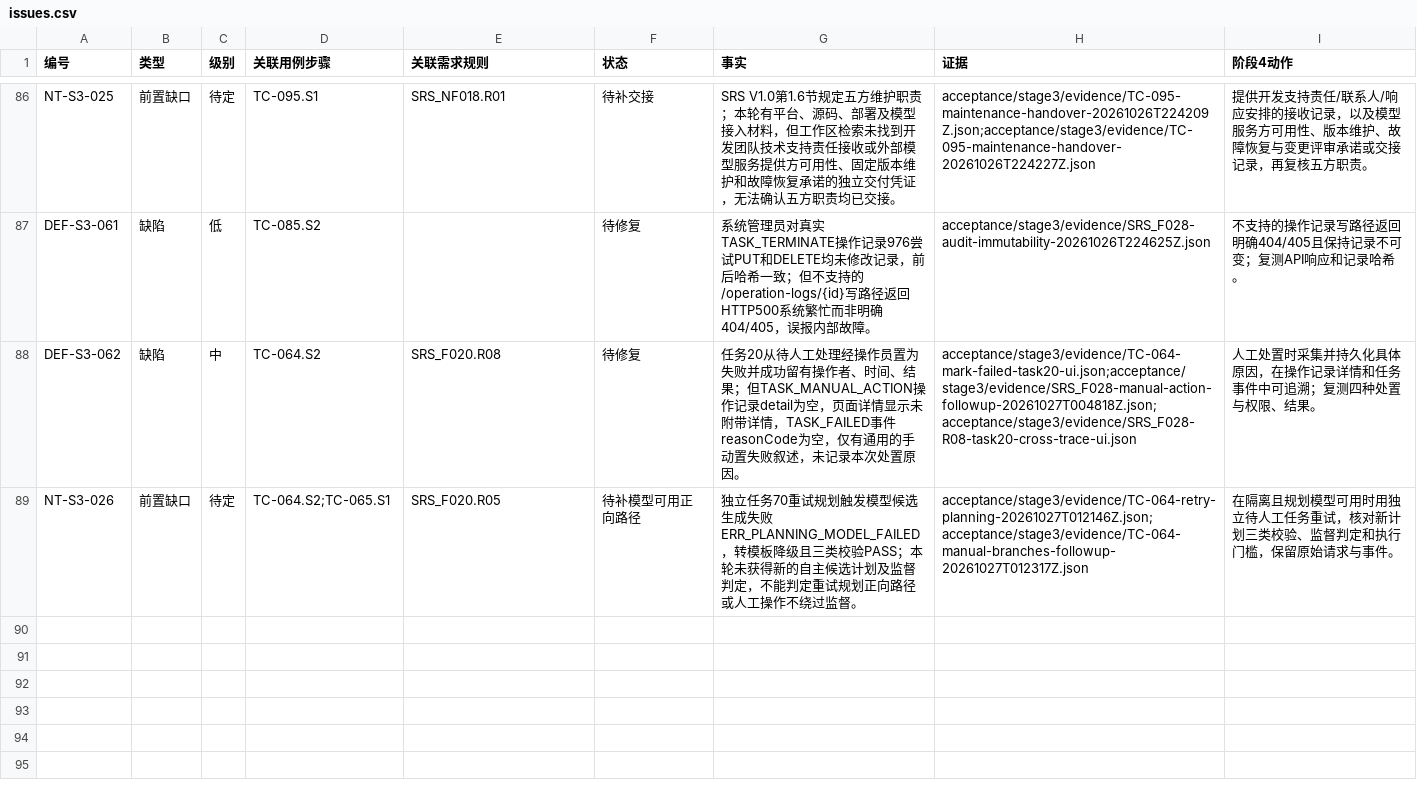
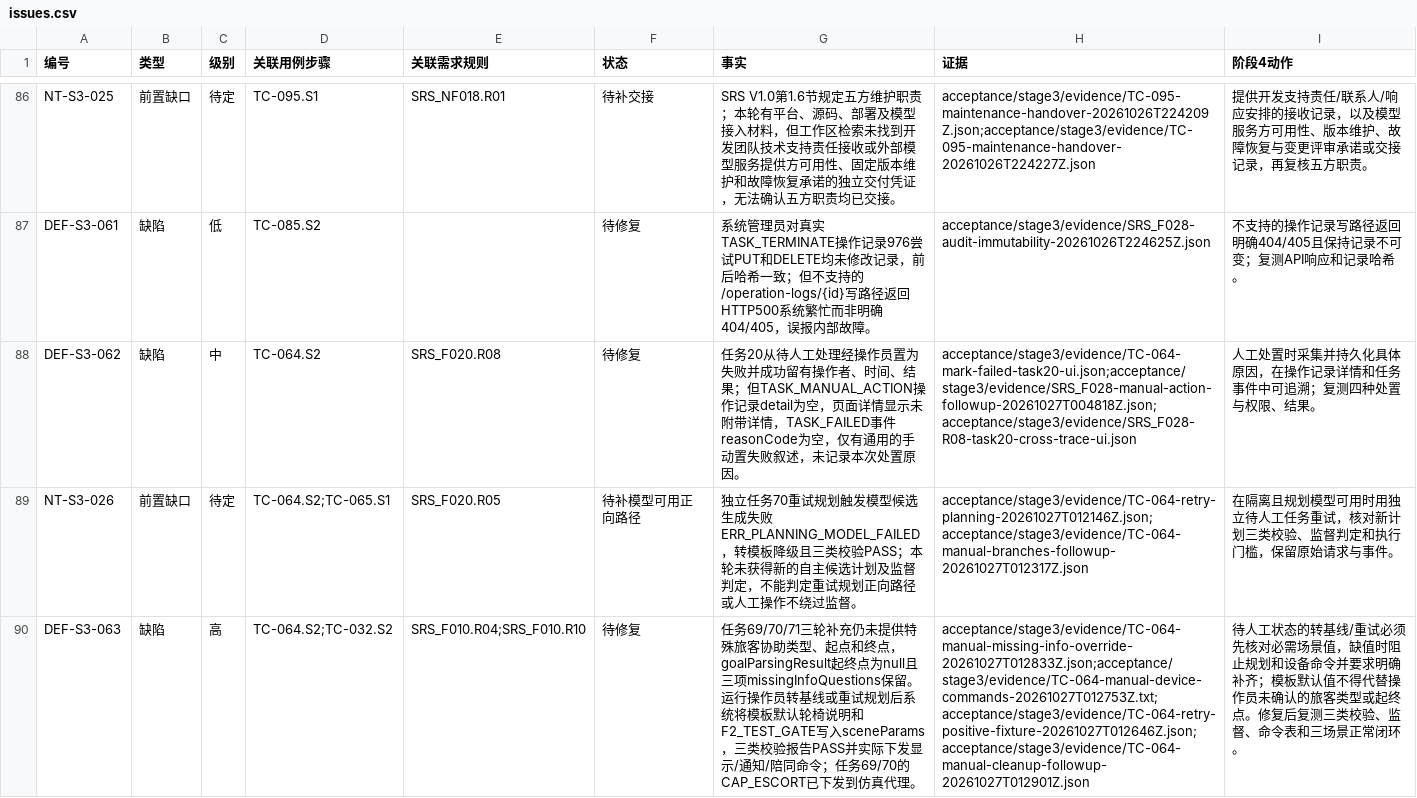
Before and after one commit to steedcy/TP-main, a CSV file: acceptance/stage3/issues.csv, drawn as a sheet; only a part is shown, gaps mark what is left out; the diff names each change by its address in the sheet, - before the commit and + after, or states it on an @@ line.

Commit message:
test(stage3): expose incomplete-goal manual override commands

```diff
--- a/acceptance/stage3/issues.csv
+++ b/acceptance/stage3/issues.csv
+row 90: DEF-S3-063 | 缺陷 | 高 | TC-064.S2;TC-032.S2 | SRS_F010.R04;SRS_F010.R10 | 待修复 | 任务69/70/71三轮补充仍未提供特殊旅客协助类型、起点和终点，goalParsingResult起终点为null且三项missingInfoQuestions保留。运行操作员转基线或重试规划后系统将模板默认轮椅说明和F2_TEST_GATE写入sceneParams，三类校验报告PASS并实际下发显示/通知/陪同命令；任务69/70的CAP_ESCORT已下发到仿真代理。 | acceptance/stage3/evidence/TC-064-manual-missing-info-override-20261027T012833Z.json;acceptance/stage3/evidence/TC-064-manual-device-commands-20261027T012753Z.txt;acceptance/stage3/evidence/TC-064-retry-positive-fixture-20261027T012646Z.json;acceptance/stage3/evidence/TC-064-manual-cleanup-followup-20261027T012901Z.json | 待人工状态的转基线/重试必须先核对必需场景值，缺值时阻止规划和设备命令并要求明确补齐；模板默认值不得代替操作员未确认的旅客类型或起终点。修复后复测三类校验、监督、命令表和三场景正常闭环。
```
Also changed, not shown: acceptance/stage3/rules.csv, acceptance/stage3/steps.csv, 10 other files.
